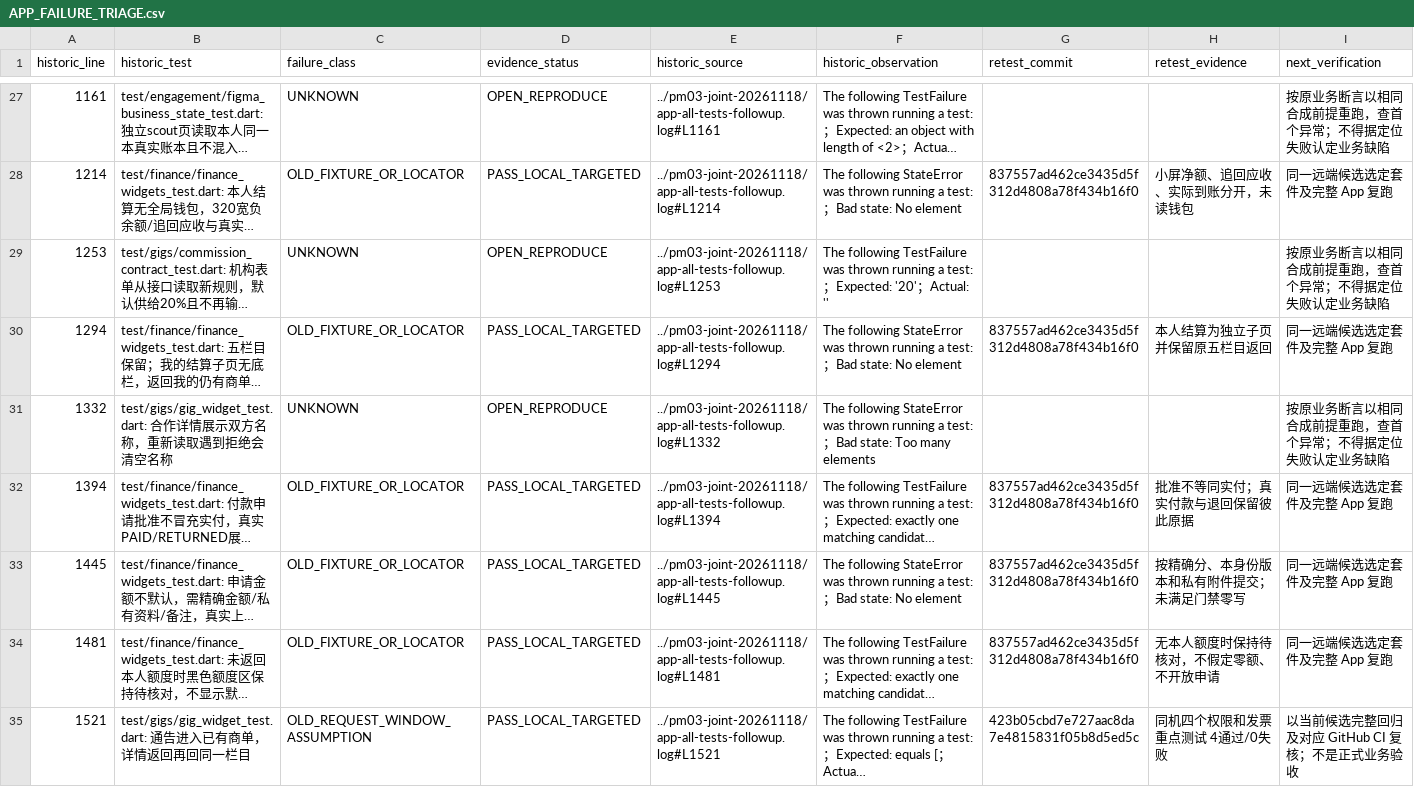
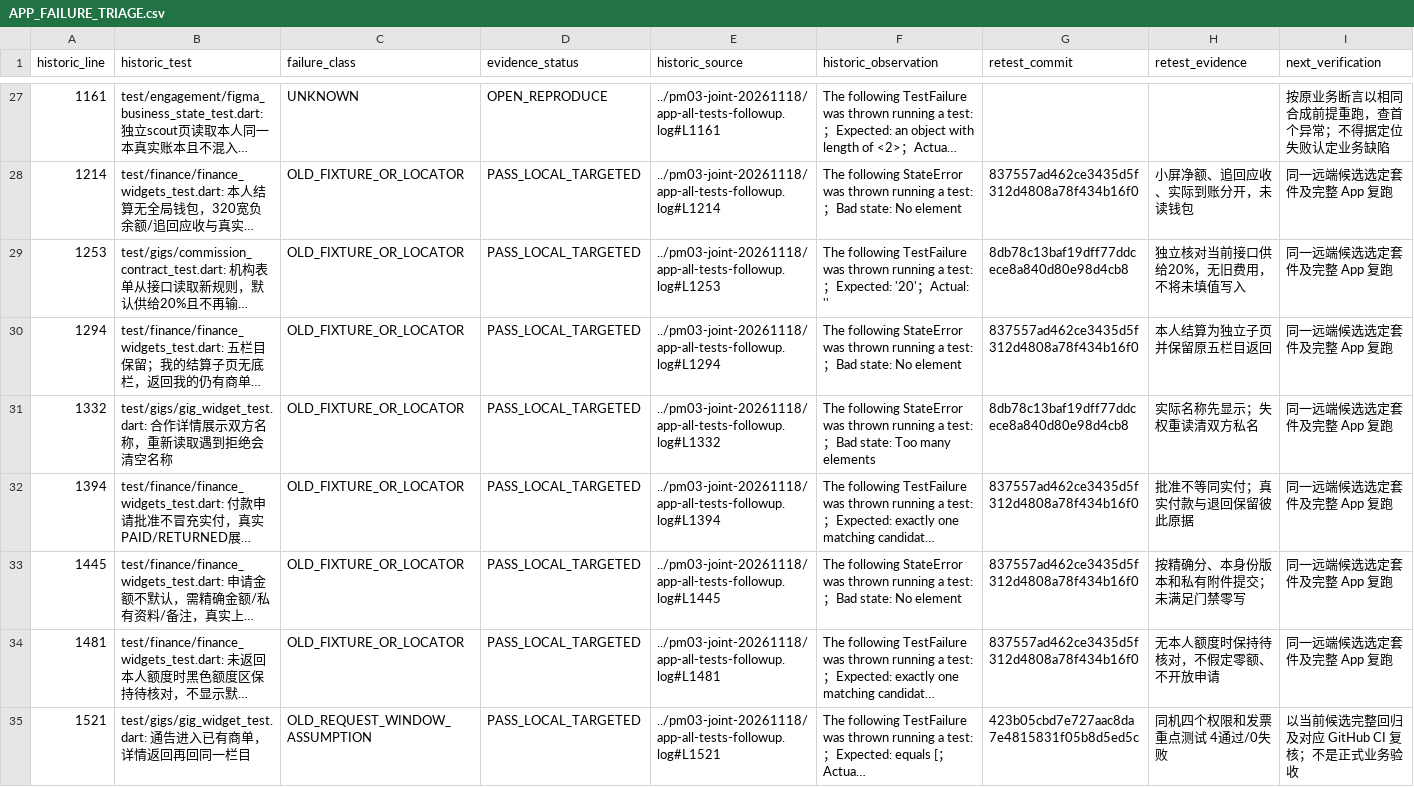
Before and after one commit to Bill-Billion/jingjing, a CSV file: docs/reviews/pm04/APP_FAILURE_TRIAGE.csv, drawn as a sheet; only a part is shown, gaps mark what is left out; long unchanged cells end in …; the diff covers the shown part only; the diff names each change by its address in the sheet, - before the commit and + after, or states it on an @@ line.

```diff
--- a/docs/reviews/pm04/APP_FAILURE_TRIAGE.csv
+++ b/docs/reviews/pm04/APP_FAILURE_TRIAGE.csv
-C29 (failure_class): UNKNOWN
+C29 (failure_class): OLD_FIXTURE_OR_LOCATOR
-D29 (evidence_status): OPEN_REPRODUCE
+D29 (evidence_status): PASS_LOCAL_TARGETED
-G29 (retest_commit): (empty)
+G29 (retest_commit): 8db78c13baf19dff77ddcece8a840d80e98d4cb8
-H29 (retest_evidence): (empty)
+H29 (retest_evidence): 独立核对当前接口供给20%，无旧费用，不将未填值写入
-I29 (next_verification): 按原业务断言以相同合成前提重跑，查首个异常；不得据定位失败认定业务缺陷
+I29 (next_verification): 同一远端候选选定套件及完整 App 复跑
-C31 (failure_class): UNKNOWN
+C31 (failure_class): OLD_FIXTURE_OR_LOCATOR
-D31 (evidence_status): OPEN_REPRODUCE
+D31 (evidence_status): PASS_LOCAL_TARGETED
-G31 (retest_commit): (empty)
+G31 (retest_commit): 8db78c13baf19dff77ddcece8a840d80e98d4cb8
-H31 (retest_evidence): (empty)
+H31 (retest_evidence): 实际名称先显示；失权重读清双方私名
-I31 (next_verification): 按原业务断言以相同合成前提重跑，查首个异常；不得据定位失败认定业务缺陷
+I31 (next_verification): 同一远端候选选定套件及完整 App 复跑
```
Also changed, not shown: 50 edited cells elsewhere in this file, 1 other file.
